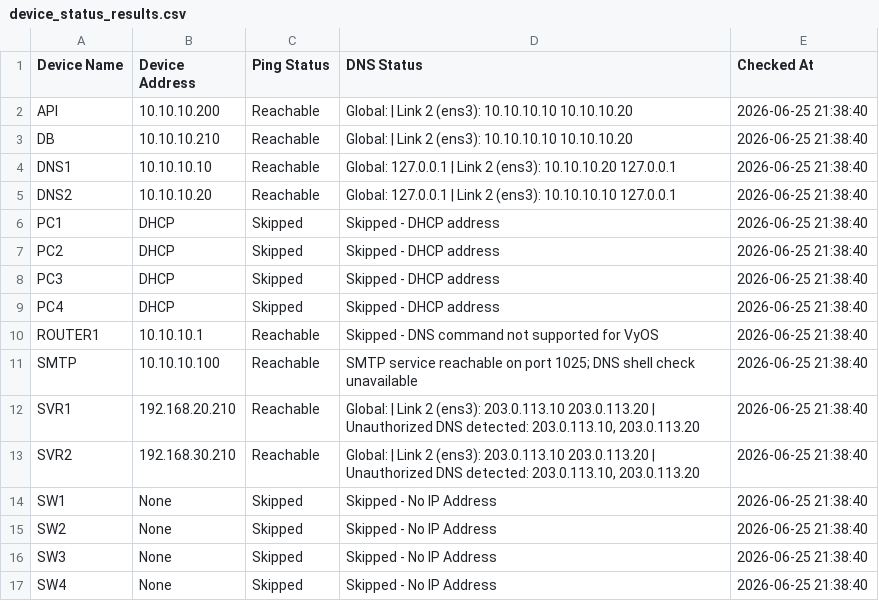
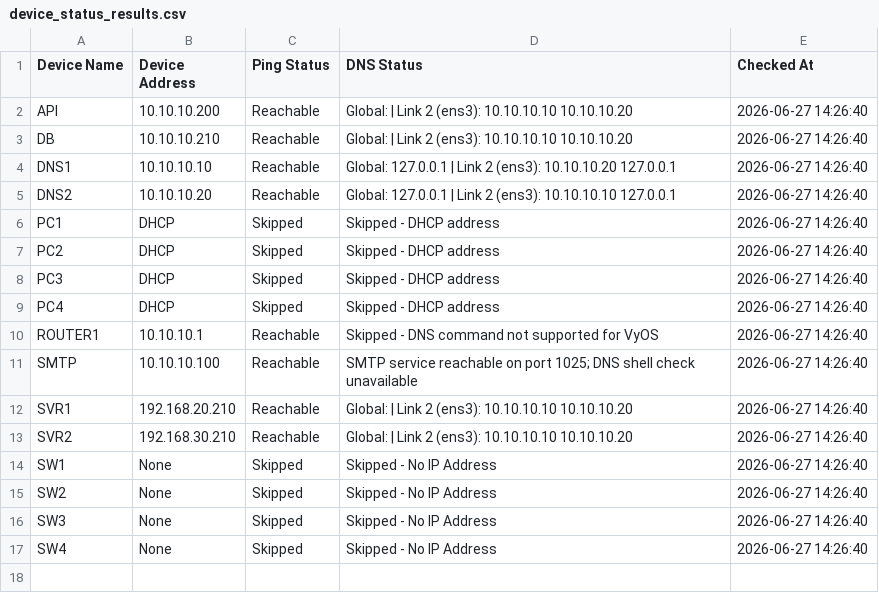
Before and after one commit to lantzops/python_network_automation, a CSV file: device_status_results.csv, drawn as a sheet.

Commit message:
added device_status_results.csv from remote with good status

```diff
--- a/device_status_results.csv
+++ b/device_status_results.csv
@@ -1,17 +1,17 @@
 Device Name,Device Address,Ping Status,DNS Status,Checked At
-API,10.10.10.200,Reachable,Global: | Link 2 (ens3): 10.10.10.10 10.10.10.20,2026-06-25 21:38:40
-DB,10.10.10.210,Reachable,Global: | Link 2 (ens3): 10.10.10.10 10.10.10.20,2026-06-25 21:38:40
-DNS1,10.10.10.10,Reachable,Global: 127.0.0.1 | Link 2 (ens3): 10.10.10.20 127.0.0.1,2026-06-25 21:38:40
-DNS2,10.10.10.20,Reachable,Global: 127.0.0.1 | Link 2 (ens3): 10.10.10.10 127.0.0.1,2026-06-25 21:38:40
-PC1,DHCP,Skipped,Skipped - DHCP address,2026-06-25 21:38:40
-PC2,DHCP,Skipped,Skipped - DHCP address,2026-06-25 21:38:40
-PC3,DHCP,Skipped,Skipped - DHCP address,2026-06-25 21:38:40
-PC4,DHCP,Skipped,Skipped - DHCP address,2026-06-25 21:38:40
-ROUTER1,10.10.10.1,Reachable,Skipped - DNS command not supported for VyOS,2026-06-25 21:38:40
-SMTP,10.10.10.100,Reachable,SMTP service reachable on port 1025; DNS shell check unavailable,2026-06-25 21:38:40
-SVR1,192.168.20.210,Reachable,"Global: | Link 2 (ens3): 203.0.113.10 203.0.113.20 | Unauthorized DNS detected: 203.0.113.10, 203.0.113.20",2026-06-25 21:38:40
-SVR2,192.168.30.210,Reachable,"Global: | Link 2 (ens3): 203.0.113.10 203.0.113.20 | Unauthorized DNS detected: 203.0.113.10, 203.0.113.20",2026-06-25 21:38:40
-SW1,None,Skipped,Skipped - No IP Address,2026-06-25 21:38:40
-SW2,None,Skipped,Skipped - No IP Address,2026-06-25 21:38:40
-SW3,None,Skipped,Skipped - No IP Address,2026-06-25 21:38:40
-SW4,None,Skipped,Skipped - No IP Address,2026-06-25 21:38:40
+API,10.10.10.200,Reachable,Global: | Link 2 (ens3): 10.10.10.10 10.10.10.20,2026-06-27 14:26:40
+DB,10.10.10.210,Reachable,Global: | Link 2 (ens3): 10.10.10.10 10.10.10.20,2026-06-27 14:26:40
+DNS1,10.10.10.10,Reachable,Global: 127.0.0.1 | Link 2 (ens3): 10.10.10.20 127.0.0.1,2026-06-27 14:26:40
+DNS2,10.10.10.20,Reachable,Global: 127.0.0.1 | Link 2 (ens3): 10.10.10.10 127.0.0.1,2026-06-27 14:26:40
+PC1,DHCP,Skipped,Skipped - DHCP address,2026-06-27 14:26:40
+PC2,DHCP,Skipped,Skipped - DHCP address,2026-06-27 14:26:40
+PC3,DHCP,Skipped,Skipped - DHCP address,2026-06-27 14:26:40
+PC4,DHCP,Skipped,Skipped - DHCP address,2026-06-27 14:26:40
+ROUTER1,10.10.10.1,Reachable,Skipped - DNS command not supported for VyOS,2026-06-27 14:26:40
+SMTP,10.10.10.100,Reachable,SMTP service reachable on port 1025; DNS shell check unavailable,2026-06-27 14:26:40
+SVR1,192.168.20.210,Reachable,Global: | Link 2 (ens3): 10.10.10.10 10.10.10.20,2026-06-27 14:26:40
+SVR2,192.168.30.210,Reachable,Global: | Link 2 (ens3): 10.10.10.10 10.10.10.20,2026-06-27 14:26:40
+SW1,None,Skipped,Skipped - No IP Address,2026-06-27 14:26:40
+SW2,None,Skipped,Skipped - No IP Address,2026-06-27 14:26:40
+SW3,None,Skipped,Skipped - No IP Address,2026-06-27 14:26:40
+SW4,None,Skipped,Skipped - No IP Address,2026-06-27 14:26:40
```
